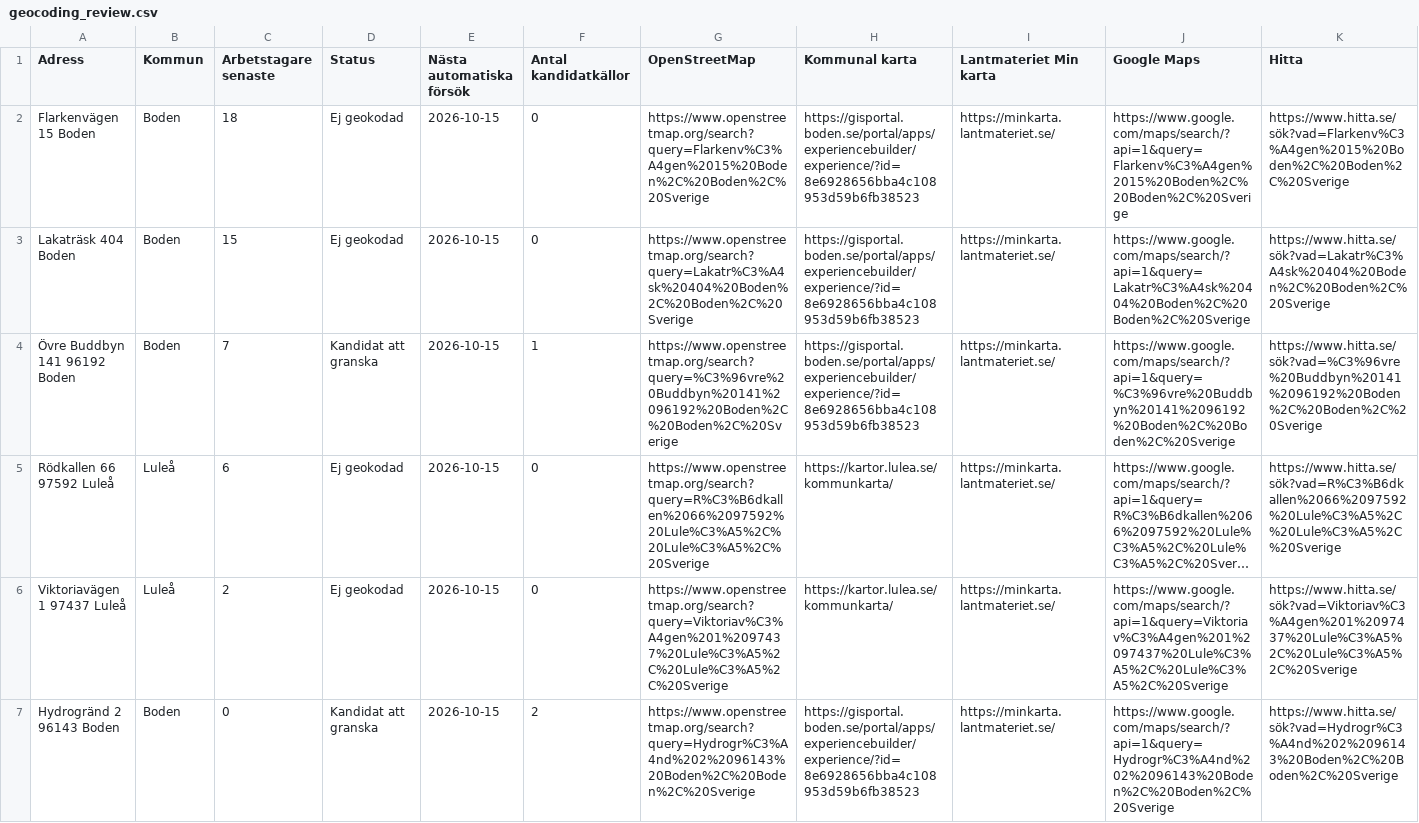
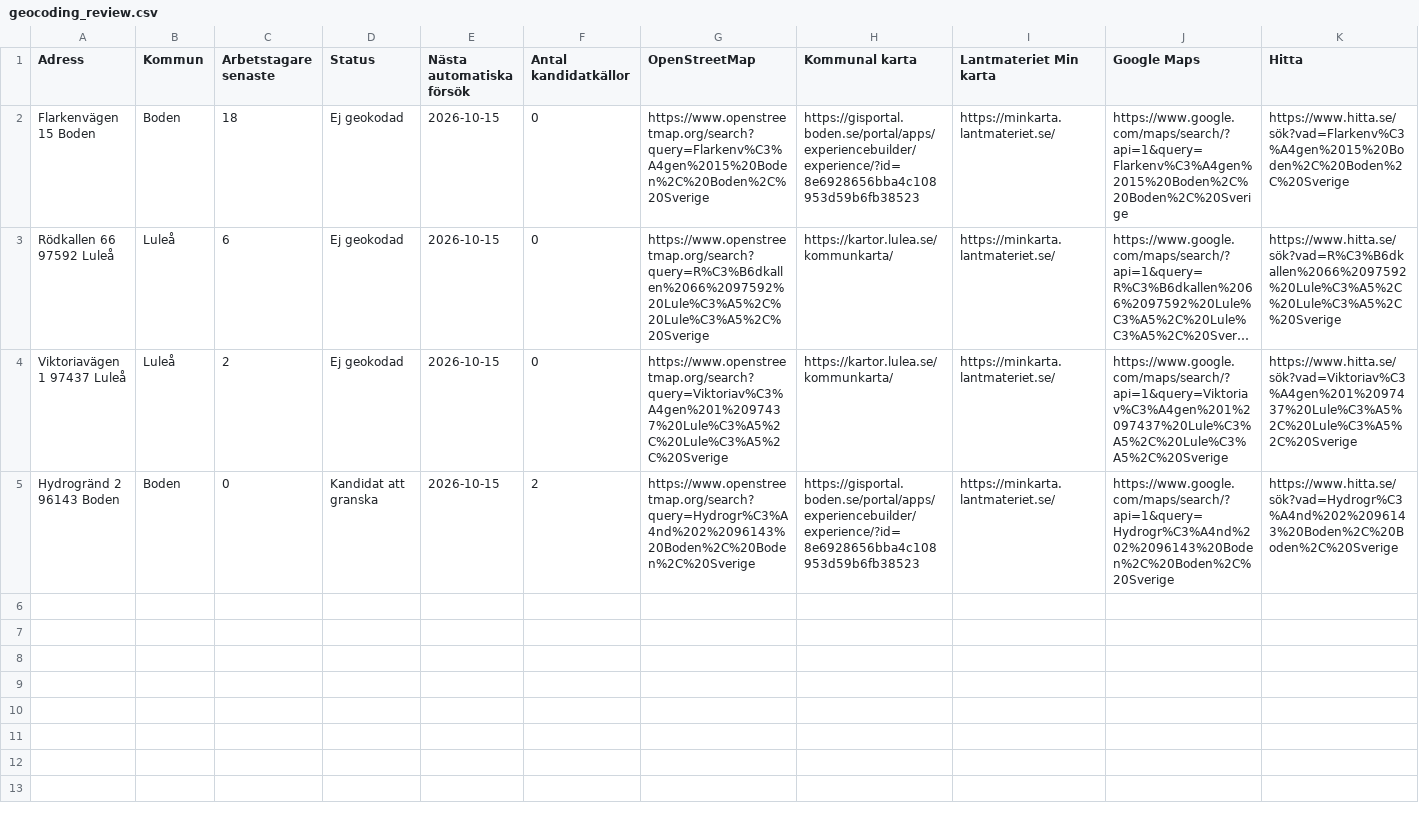
Before and after one commit to Lulea-statistik/Statistik-utstationering, a CSV file: data/geocoding_review.csv, drawn as a sheet; only a part is shown; long unchanged cells end in …; the diff covers the shown part only; the diff names each change by its address in the sheet, - before the commit and + after, or states it on an @@ line.

```diff
--- a/data/geocoding_review.csv
+++ b/data/geocoding_review.csv
-row 3: Lakaträsk 404 Boden | Boden | 15 | Ej geokodad | 2026-10-15 | 0 | https://www.openstreetmap.org/search?query=Lakatr%C3%A4sk%20404%20Boden%2C%20Boden%2C%20Sverige | https://gisportal.boden.se/portal/apps/experiencebuilder/experience/?id=8e6928656bba4c108953d59b6fb38523 | https://minkarta.lantmateriet.se/ | https://www.google.com/maps/search/?api=1&query=Lakatr%C3%A4sk%20404%20Boden%2C%20Boden%2C%20Sverige | https://www.hitta.se/sök?vad=Lakatr%C3%A4sk%20404%20Boden%2C%20Boden%2C%20Sverige
-row 4: Övre Buddbyn 141 96192 Boden | Boden | 7 | Kandidat att granska | 2026-10-15 | 1 | https://www.openstreetmap.org/search?query=%C3%96vre%20Buddbyn%20141%2096192%20Boden%2C%20Boden%2C%20Sverige | https://gisportal.boden.se/portal/apps/experiencebuilder/experience/?id=8e6928656bba4c108953d59b6fb38523 | https://minkarta.lantmateriet.se/ | https://www.google.com/maps/search/?api=1&query=%C3%96vre%20Buddbyn%20141%2096192%20Boden%2C%20Boden%2C%20Sverige | https://www.hitta.se/sök?vad=%C3%96vre%20Buddbyn%20141%2096192%20Boden%2C%20Boden%2C%20Sverige
```
Also changed, not shown: 1 removed row elsewhere in this file, data/geocoding_quality_review.csv, 1 other file.
